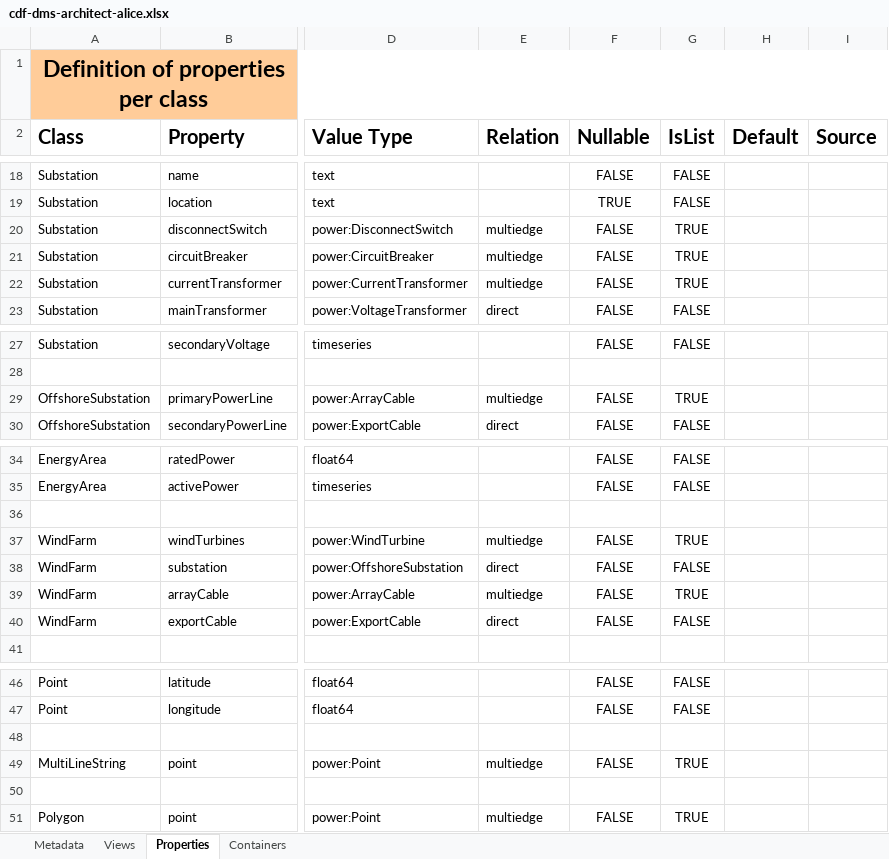
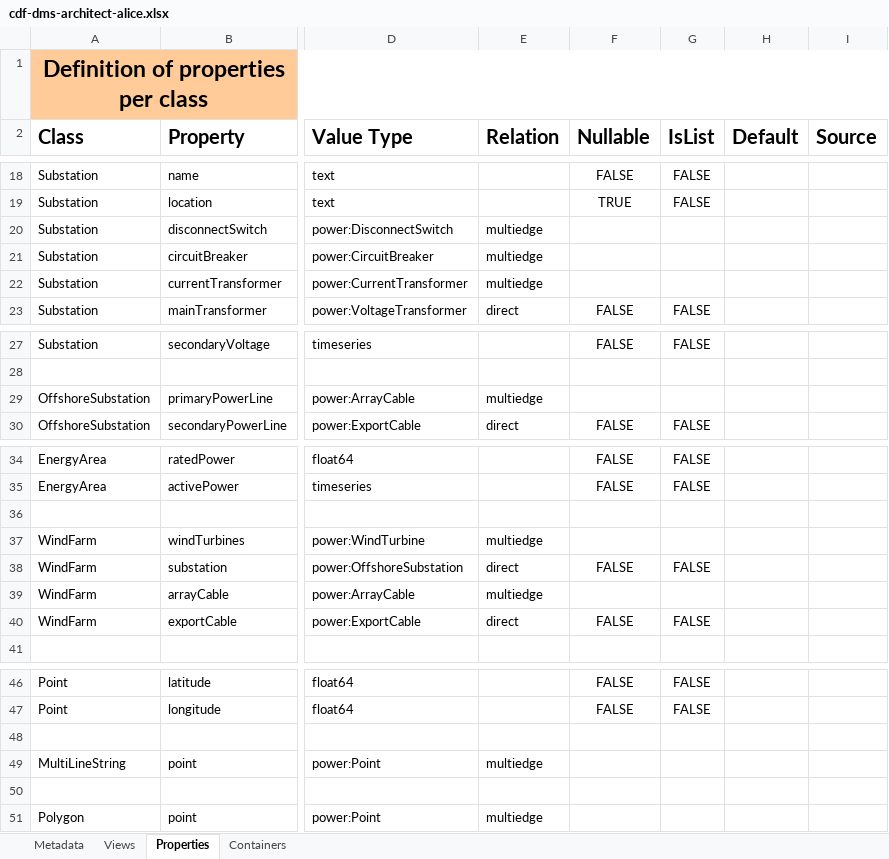
Before and after one commit to cognitedata/neat, an Excel workbook: docs/data-modeling-lifecycle/spreadsheets/cdf-dms-architect-alice.xlsx, sheet Properties, drawn as a sheet; only a part is shown, gaps mark what is left out; values as stored, in another font and other column widths than the file's, no borders; the diff names each change by its address in the sheet, - before the commit and + after, or states it on an @@ line.

```diff
--- a/docs/data-modeling-lifecycle/spreadsheets/cdf-dms-architect-alice.xlsx (sheet Properties)
+++ b/docs/data-modeling-lifecycle/spreadsheets/cdf-dms-architect-alice.xlsx (sheet Properties)
-F20:F22 (Nullable): FALSE
+F20:F22 (Nullable): (empty)
-G20:G22 (IsList): TRUE
+G20:G22 (IsList): (empty)
-F29 (Nullable): FALSE
+F29 (Nullable): (empty)
-G29 (IsList): TRUE
+G29 (IsList): (empty)
-F37 (Nullable): FALSE
+F37 (Nullable): (empty)
-G37 (IsList): TRUE
+G37 (IsList): (empty)
-F39 (Nullable): FALSE
+F39 (Nullable): (empty)
-G39 (IsList): TRUE
+G39 (IsList): (empty)
-F49 (Nullable): FALSE
+F49 (Nullable): (empty)
-G49 (IsList): TRUE
+G49 (IsList): (empty)
-F51 (Nullable): FALSE
+F51 (Nullable): (empty)
-G51 (IsList): TRUE
+G51 (IsList): (empty)
```
Also changed, not shown: 2 other files.
